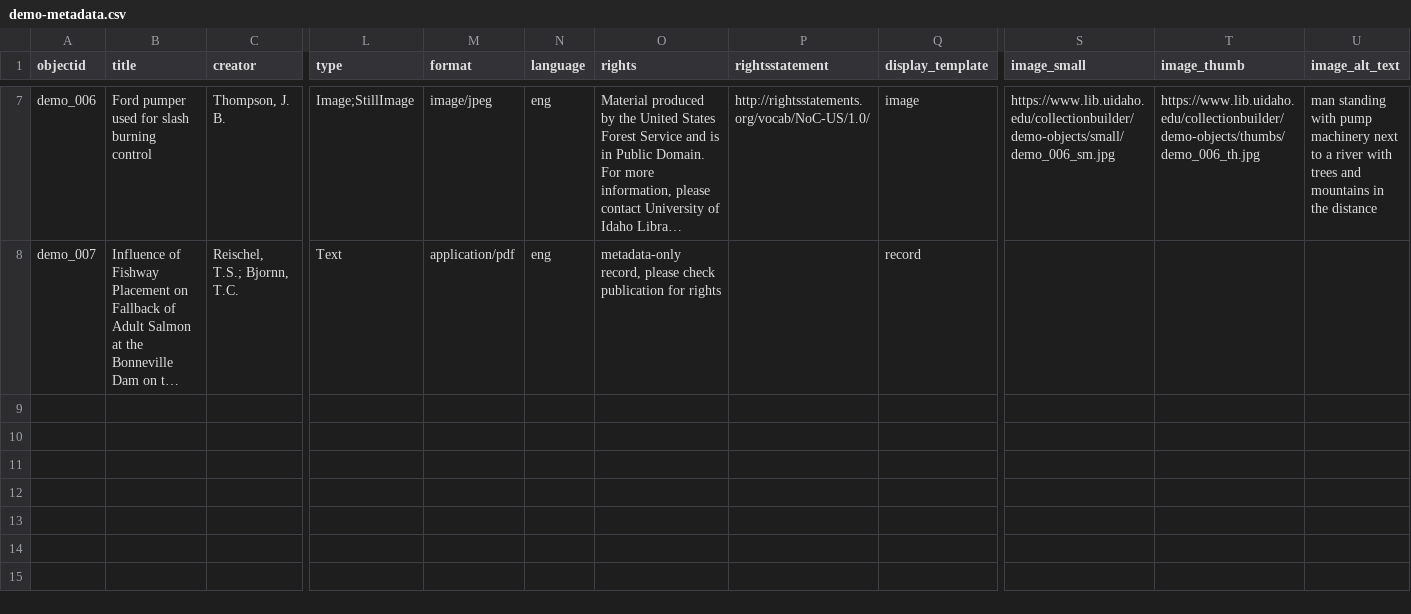
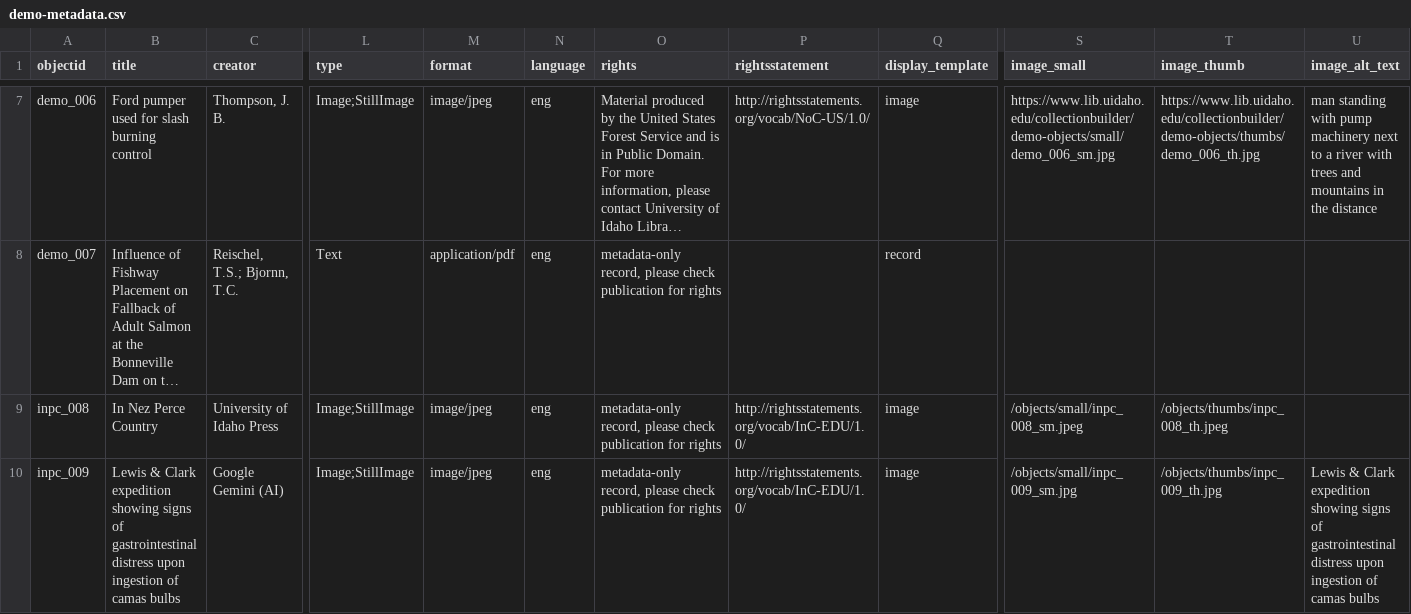
Before and after one commit to jkredell-cdil/in-nez-perce-country, a CSV file: _data/demo-metadata.csv, drawn as a sheet; only a part is shown, gaps mark what is left out; long unchanged cells end in …; rows hold the shown columns only; the diff names each change by its address in the sheet, - before the commit and + after, or states it on an @@ line.

Commit message:
metadata fixes

```diff
--- a/_data/demo-metadata.csv
+++ b/_data/demo-metadata.csv
+row 9: inpc_008 | In Nez Perce Country | University of Idaho Press | Image;StillImage | image/jpeg | eng | metadata-only record, please check publication for rights | http://rightsstatements.org/vocab/InC-EDU/1.0/ | image | /objects/small/inpc_008_sm.jpeg | /objects/thumbs/inpc_008_th.jpeg
+row 10: inpc_009 | Lewis & Clark expedition showing signs of gastrointestinal distress upon ingestion of camas bulbs | Google Gemini (AI) | Image;StillImage | image/jpeg | eng | metadata-only record, please check publication for rights | http://rightsstatements.org/vocab/InC-EDU/1.0/ | image | /objects/small/inpc_009_sm.jpg | /objects/thumbs/inpc_009_th.jpg | Lewis & Clark expedition showing signs of gastrointestinal distress upon ingestion of camas bulbs
```
Also changed, not shown: 8 other files.
